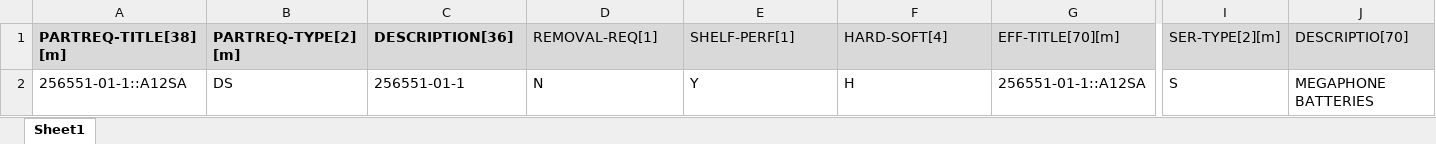
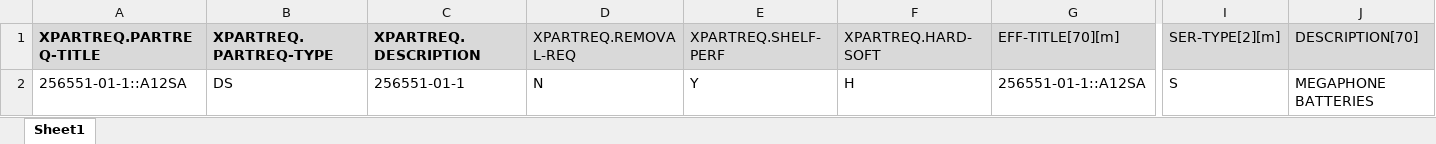
Before and after one commit to K00588/part-requirement-admin, an Excel workbook: data/partreq_input.xlsx, sheet Sheet1, drawn as a sheet; only a part is shown, gaps mark what is left out; values as stored, in another font and other column widths than the file's, no borders; the diff names each change by its address in the sheet, - before the commit and + after, or states it on an @@ line.

```diff
--- a/data/partreq_input.xlsx (sheet Sheet1)
+++ b/data/partreq_input.xlsx (sheet Sheet1)
-A1: PARTREQ-TITLE[38][m]
+A1: XPARTREQ.PARTREQ-TITLE
-B1: PARTREQ-TYPE[2][m]
+B1: XPARTREQ.PARTREQ-TYPE
-C1: DESCRIPTION[36]
+C1: XPARTREQ.DESCRIPTION
-D1: REMOVAL-REQ[1]
+D1: XPARTREQ.REMOVAL-REQ
-E1: SHELF-PERF[1]
+E1: XPARTREQ.SHELF-PERF
-F1: HARD-SOFT[4]
+F1: XPARTREQ.HARD-SOFT
-J1: DESCRIPTIO[70]
+J1: DESCRIPTION[70]
```
Also changed, not shown: 36 other files.
